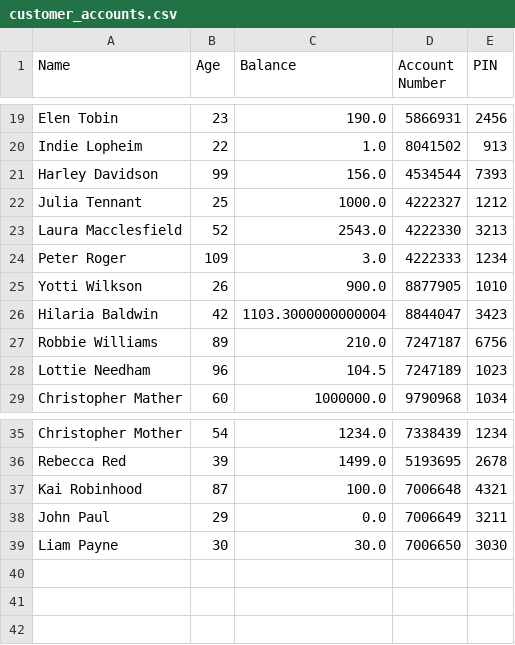
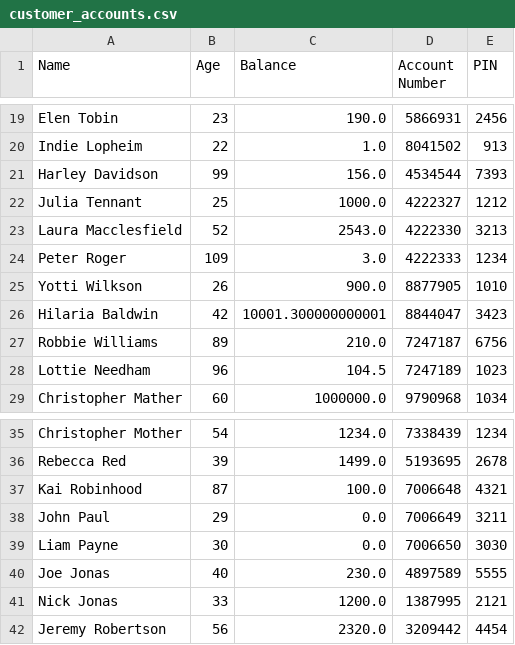
Before and after one commit to ax18031/ax18031_EMATM0048, a CSV file: part1_folder/customer_accounts.csv, drawn as a sheet; only a part is shown, gaps mark what is left out.

Commit message:
Add files via upload
CSV file fully updates every time a customer logs out!

```diff
--- a/part1_folder/customer_accounts.csv
+++ b/part1_folder/customer_accounts.csv
@@ -25,3 +25,3 @@ Peter Roger,109,3.0,4222333,1234
 Yotti Wilkson,26,900.0,8877905,1010
-Hilaria Baldwin,42,1103.3000000000004,8844047,3423
+Hilaria Baldwin,42,10001.300000000001,8844047,3423
 Robbie Williams,89,210.0,7247187,6756
@@ -38,2 +38,5 @@ Kai Robinhood,87,100.0,7006648,4321
 John Paul,29,0.0,7006649,3211
-Liam Payne,30,30.0,7006650,3030
+Liam Payne,30,0.0,7006650,3030
+Joe Jonas,40,230.0,4897589,5555
+Nick Jonas,33,1200.0,1387995,2121
+Jeremy Robertson,56,2320.0,3209442,4454
```
Also changed, not shown: 1 other file.
